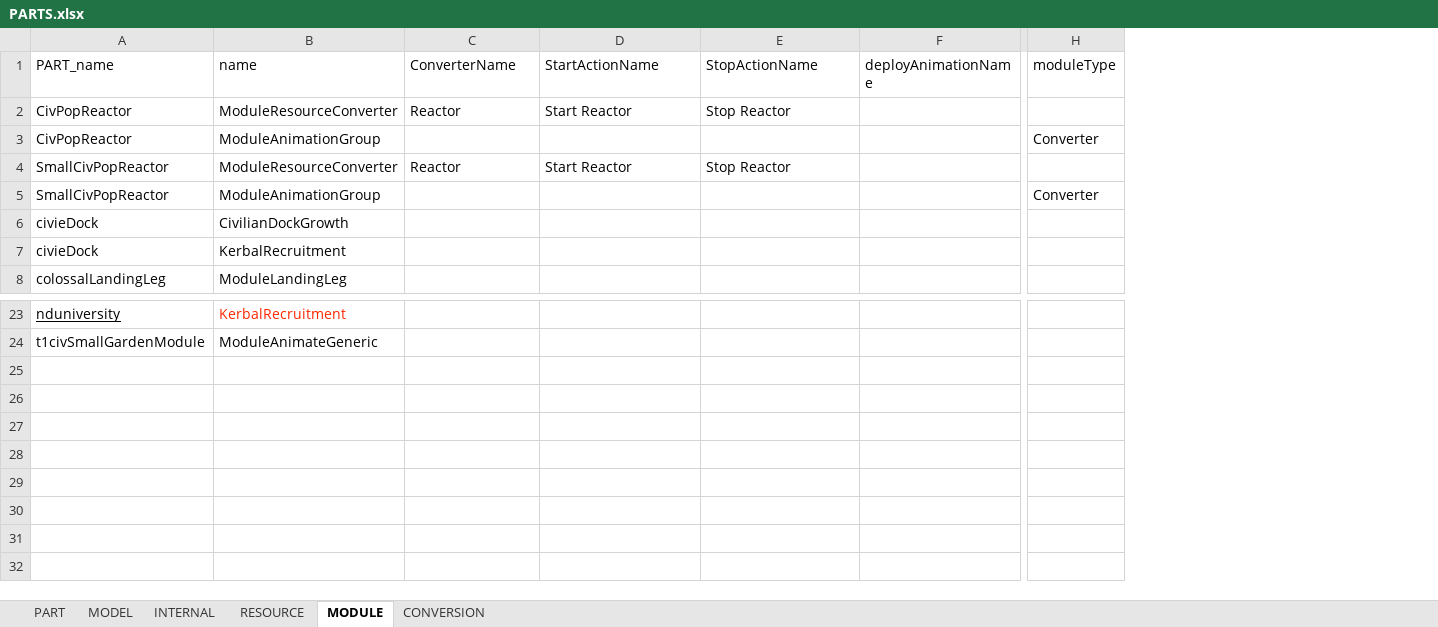
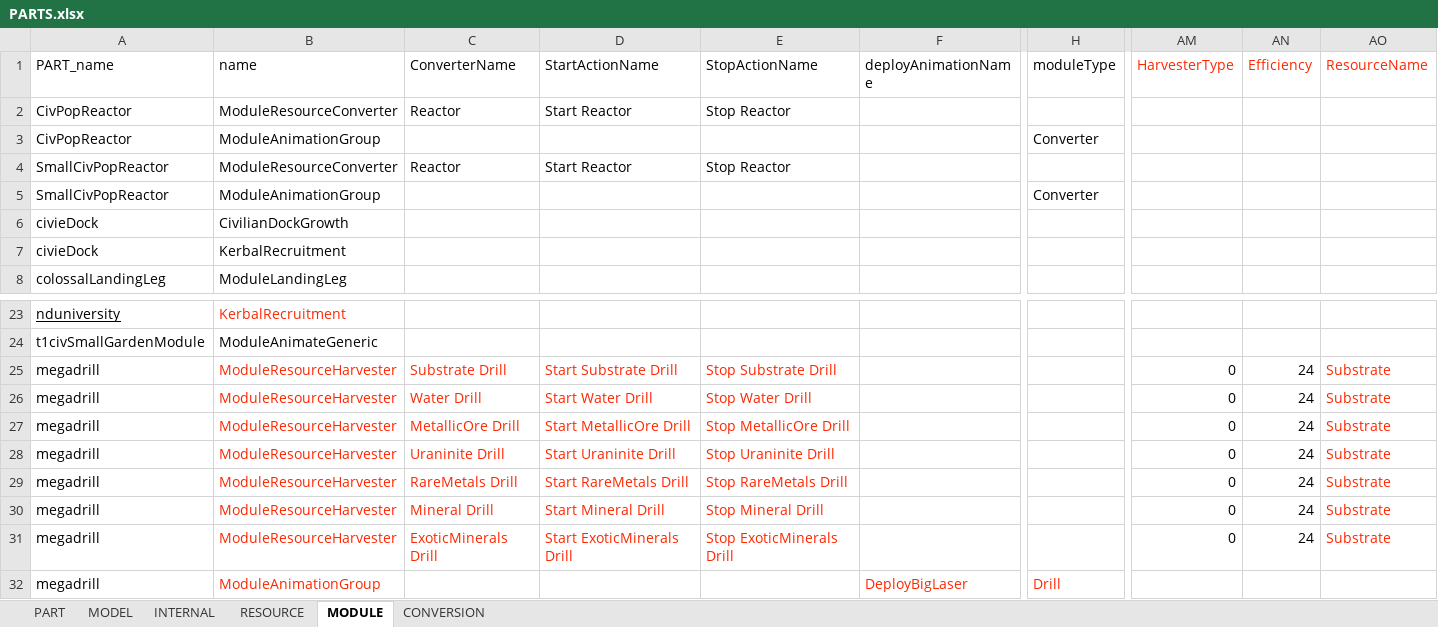
Before and after one commit to linuxgurugamer/CivilianPopulation, an Excel workbook: parts/src/main/resources/PARTS.xlsx, sheet MODULE, drawn as a sheet; only a part is shown, gaps mark what is left out; values as stored, in another font and other column widths than the file's, no borders; rows hold the shown columns only; the diff names each change by its address in the sheet, - before the commit and + after, or states it on an @@ line.

Commit message:
Adding the drills

```diff
--- a/parts/src/main/resources/PARTS.xlsx (sheet MODULE)
+++ b/parts/src/main/resources/PARTS.xlsx (sheet MODULE)
+column AM (HarvesterType), empty
+column AN (Efficiency), empty
+column AO (ResourceName), empty
+row 25: megadrill | ModuleResourceHarvester | Substrate Drill | Start Substrate Drill | Stop Substrate Drill |  |  | 0 | 24 | Substrate
+row 26: megadrill | ModuleResourceHarvester | Water Drill | Start Water Drill | Stop Water Drill |  |  | 0 | 24 | Substrate
+row 27: megadrill | ModuleResourceHarvester | MetallicOre Drill | Start MetallicOre Drill | Stop MetallicOre Drill |  |  | 0 | 24 | Substrate
+row 28: megadrill | ModuleResourceHarvester | Uraninite Drill | Start Uraninite Drill | Stop Uraninite Drill |  |  | 0 | 24 | Substrate
+row 29: megadrill | ModuleResourceHarvester | RareMetals Drill | Start RareMetals Drill | Stop RareMetals Drill |  |  | 0 | 24 | Substrate
+row 30: megadrill | ModuleResourceHarvester | Mineral Drill | Start Mineral Drill | Stop Mineral Drill |  |  | 0 | 24 | Substrate
+row 31: megadrill | ModuleResourceHarvester | ExoticMinerals Drill | Start ExoticMinerals Drill | Stop ExoticMinerals Drill |  |  | 0 | 24 | Substrate
+row 32: megadrill | ModuleAnimationGroup |  |  |  | DeployBigLaser | Drill
```
Also changed, not shown: sheet PART, sheet CONVERSION, sheet MODEL, 6 other files.
